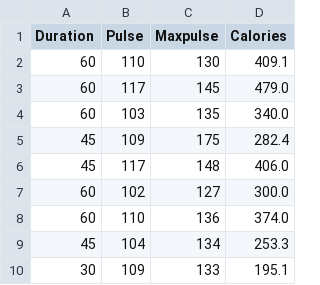
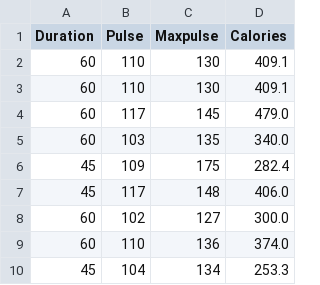
Before and after one commit to Muzzammil91/Python-Notes, a CSV file: Libraries/Data/data.csv, drawn as a sheet; only a part is shown; the shorter side is filled out with more unchanged rows; the diff names each change by its address in the sheet, - before the commit and + after, or states it on an @@ line.

```diff
--- a/Libraries/Data/data.csv
+++ b/Libraries/Data/data.csv
+row 3: 60 | 110 | 130 | 409.1
```
Also changed, not shown: 1 other file.
